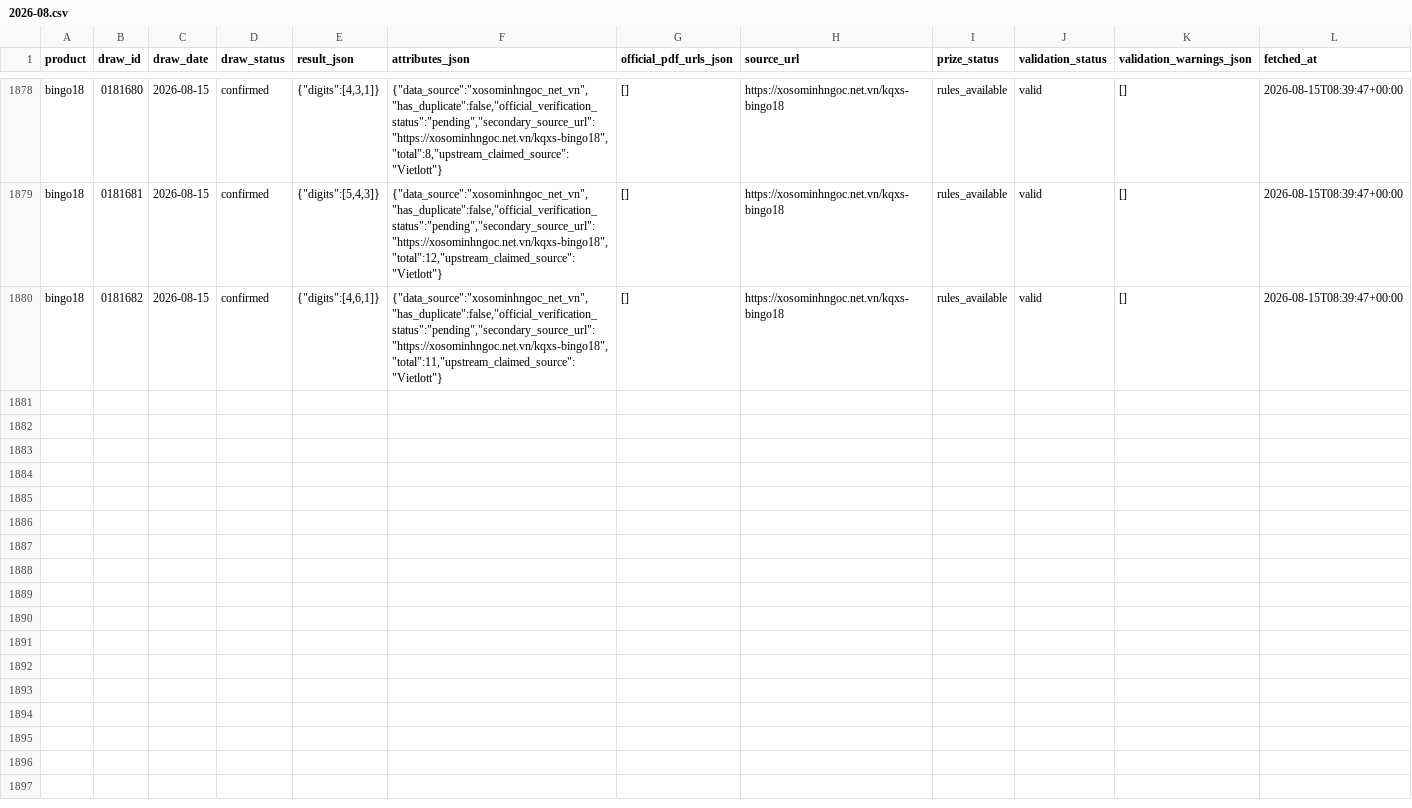
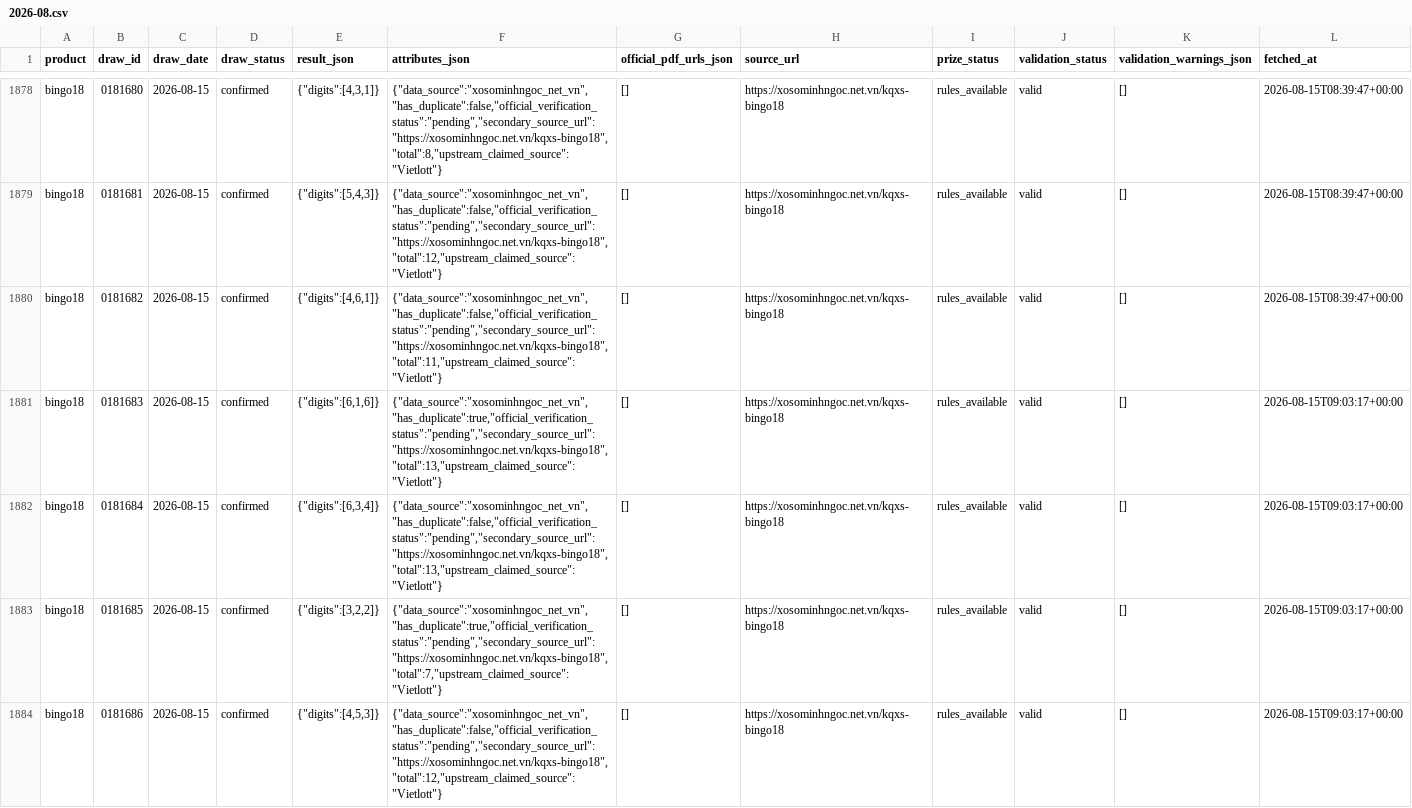
Before and after one commit to NhanAZ-Data/vietlott-research, a CSV file: datasets/draws/bingo18/2026-08.csv, drawn as a sheet; only a part is shown, gaps mark what is left out.

```diff
--- a/datasets/draws/bingo18/2026-08.csv
+++ b/datasets/draws/bingo18/2026-08.csv
@@ -1880 +1880,5 @@ bingo18,0181681,2026-08-15,confirmed,"{""digits"":[5,4,3]}","{""data_source"":""
 bingo18,0181682,2026-08-15,confirmed,"{""digits"":[4,6,1]}","{""data_source"":""xosominhngoc_net_vn"",""has_duplicate"":false,""official_verification_status"":""pending"",""secondary_source_url"":""https://xosominhngoc.net.vn/kqxs-bingo18"",""total"":11,""upstream_claimed_source"":""Vietlott""}",[],https://xosominhngoc.net.vn/kqxs-bingo18,rules_available,valid,[],2026-08-15T08:39:47+00:00
+bingo18,0181683,2026-08-15,confirmed,"{""digits"":[6,1,6]}","{""data_source"":""xosominhngoc_net_vn"",""has_duplicate"":true,""official_verification_status"":""pending"",""secondary_source_url"":""https://xosominhngoc.net.vn/kqxs-bingo18"",""total"":13,""upstream_claimed_source"":""Vietlott""}",[],https://xosominhngoc.net.vn/kqxs-bingo18,rules_available,valid,[],2026-08-15T09:03:17+00:00
+bingo18,0181684,2026-08-15,confirmed,"{""digits"":[6,3,4]}","{""data_source"":""xosominhngoc_net_vn"",""has_duplicate"":false,""official_verification_status"":""pending"",""secondary_source_url"":""https://xosominhngoc.net.vn/kqxs-bingo18"",""total"":13,""upstream_claimed_source"":""Vietlott""}",[],https://xosominhngoc.net.vn/kqxs-bingo18,rules_available,valid,[],2026-08-15T09:03:17+00:00
+bingo18,0181685,2026-08-15,confirmed,"{""digits"":[3,2,2]}","{""data_source"":""xosominhngoc_net_vn"",""has_duplicate"":true,""official_verification_status"":""pending"",""secondary_source_url"":""https://xosominhngoc.net.vn/kqxs-bingo18"",""total"":7,""upstream_claimed_source"":""Vietlott""}",[],https://xosominhngoc.net.vn/kqxs-bingo18,rules_available,valid,[],2026-08-15T09:03:17+00:00
+bingo18,0181686,2026-08-15,confirmed,"{""digits"":[4,5,3]}","{""data_source"":""xosominhngoc_net_vn"",""has_duplicate"":false,""official_verification_status"":""pending"",""secondary_source_url"":""https://xosominhngoc.net.vn/kqxs-bingo18"",""total"":12,""upstream_claimed_source"":""Vietlott""}",[],https://xosominhngoc.net.vn/kqxs-bingo18,rules_available,valid,[],2026-08-15T09:03:17+00:00
```
Also changed, not shown: datasets/draws/keno/2026-08.csv, 3 other files.
